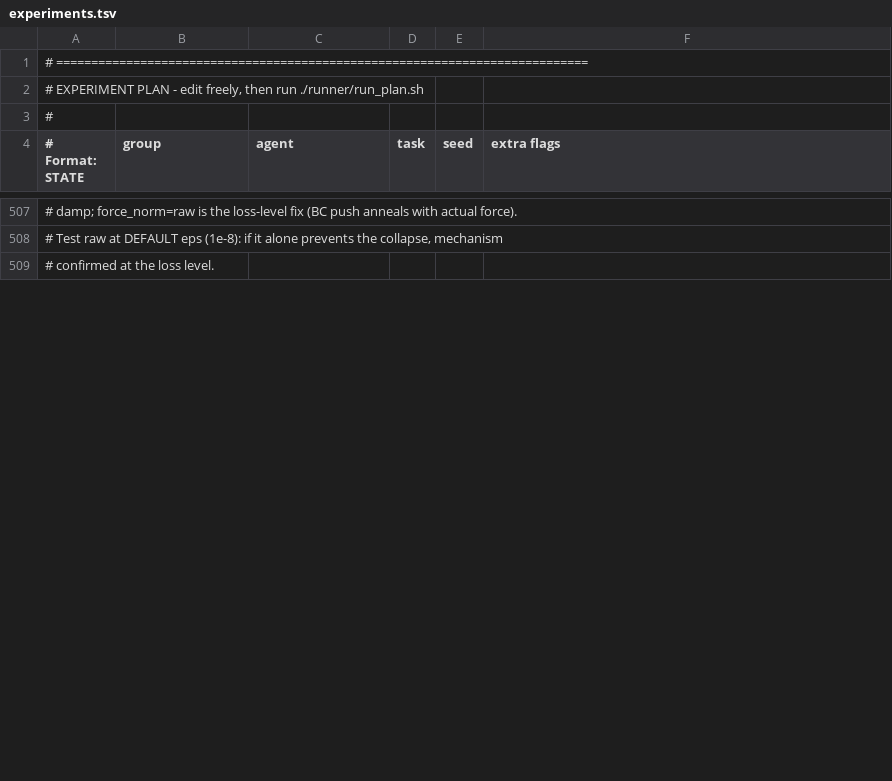
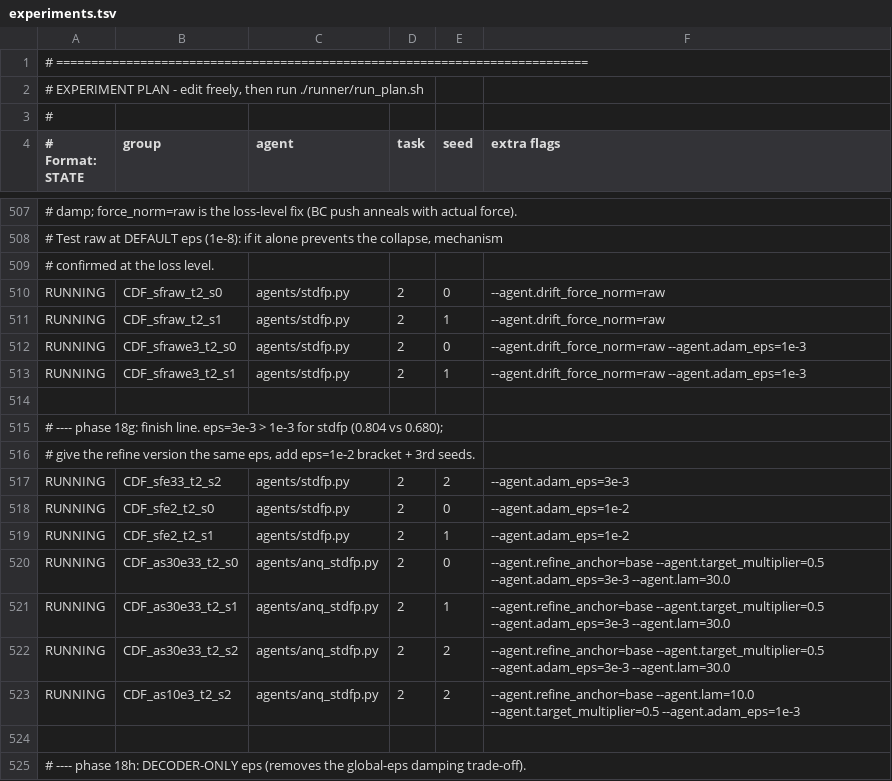
Before and after one commit to jeongsukchul/svgd_qc, a TSV file: runner/experiments.tsv, drawn as a sheet; only a part is shown, gaps mark what is left out; the diff covers the shown part only; the diff names each change by its address in the sheet, - before the commit and + after, or states it on an @@ line.

```diff
--- a/runner/experiments.tsv
+++ b/runner/experiments.tsv
+row 510: RUNNING | CDF_sfraw_t2_s0 | agents/stdfp.py | 2 | 0 | --agent.drift_force_norm=raw
+row 511: RUNNING | CDF_sfraw_t2_s1 | agents/stdfp.py | 2 | 1 | --agent.drift_force_norm=raw
+row 512: RUNNING | CDF_sfrawe3_t2_s0 | agents/stdfp.py | 2 | 0 | --agent.drift_force_norm=raw --agent.adam_eps=1e-3
+row 513: RUNNING | CDF_sfrawe3_t2_s1 | agents/stdfp.py | 2 | 1 | --agent.drift_force_norm=raw --agent.adam_eps=1e-3
+row 514: (empty)
+row 515: # ---- phase 18g: finish line. eps=3e-3 > 1e-3 for stdfp (0.804 vs 0.680);
+row 516: # give the refine version the same eps, add eps=1e-2 bracket + 3rd seeds.
+row 517: RUNNING | CDF_sfe33_t2_s2 | agents/stdfp.py | 2 | 2 | --agent.adam_eps=3e-3
+row 518: RUNNING | CDF_sfe2_t2_s0 | agents/stdfp.py | 2 | 0 | --agent.adam_eps=1e-2
+row 519: RUNNING | CDF_sfe2_t2_s1 | agents/stdfp.py | 2 | 1 | --agent.adam_eps=1e-2
+row 520: RUNNING | CDF_as30e33_t2_s0 | agents/anq_stdfp.py | 2 | 0 | --agent.refine_anchor=base --agent.target_multiplier=0.5 --agent.adam_eps=3e-3 --agent.lam=30.0
+row 521: RUNNING | CDF_as30e33_t2_s1 | agents/anq_stdfp.py | 2 | 1 | --agent.refine_anchor=base --agent.target_multiplier=0.5 --agent.adam_eps=3e-3 --agent.lam=30.0
+row 522: RUNNING | CDF_as30e33_t2_s2 | agents/anq_stdfp.py | 2 | 2 | --agent.refine_anchor=base --agent.target_multiplier=0.5 --agent.adam_eps=3e-3 --agent.lam=30.0
+row 523: RUNNING | CDF_as10e3_t2_s2 | agents/anq_stdfp.py | 2 | 2 | --agent.refine_anchor=base --agent.lam=10.0 --agent.target_multiplier=0.5 --agent.adam_eps=1e-3
+row 524: (empty)
+row 525: # ---- phase 18h: DECODER-ONLY eps (removes the global-eps damping trade-off).
```
Also changed, not shown: 15 added rows and 8 edited cells elsewhere in this file, 4 other files.
